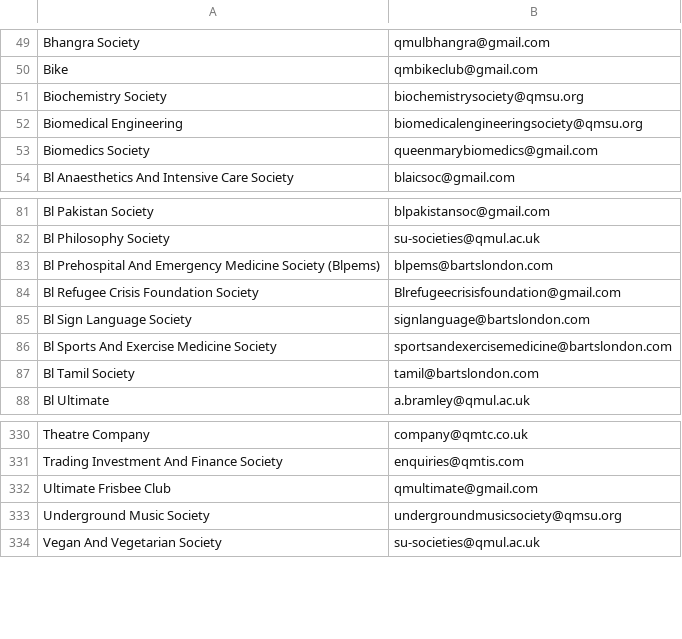
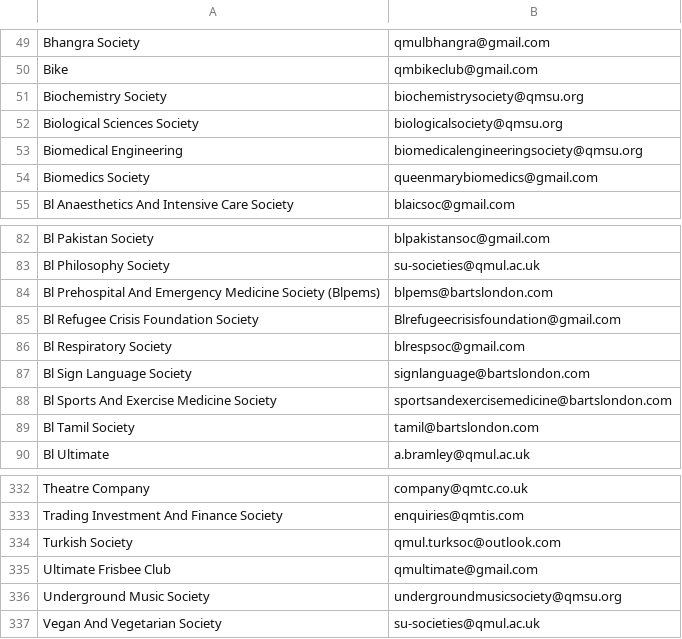
Before and after one commit to kcsoc/society-email-scrape, a CSV file: docs/output/qmul.csv, drawn as a sheet; only a part is shown, gaps mark what is left out; the diff names each change by its address in the sheet, - before the commit and + after, or states it on an @@ line.

```diff
--- a/docs/output/qmul.csv
+++ b/docs/output/qmul.csv
+row 52: Biological Sciences Society | biologicalsociety@qmsu.org
+row 86: Bl Respiratory Society | blrespsoc@gmail.com
+row 334: Turkish Society | qmul.turksoc@outlook.com
```
Also changed, not shown: docs/output/aston.csv, docs/output/roehampton.csv.
